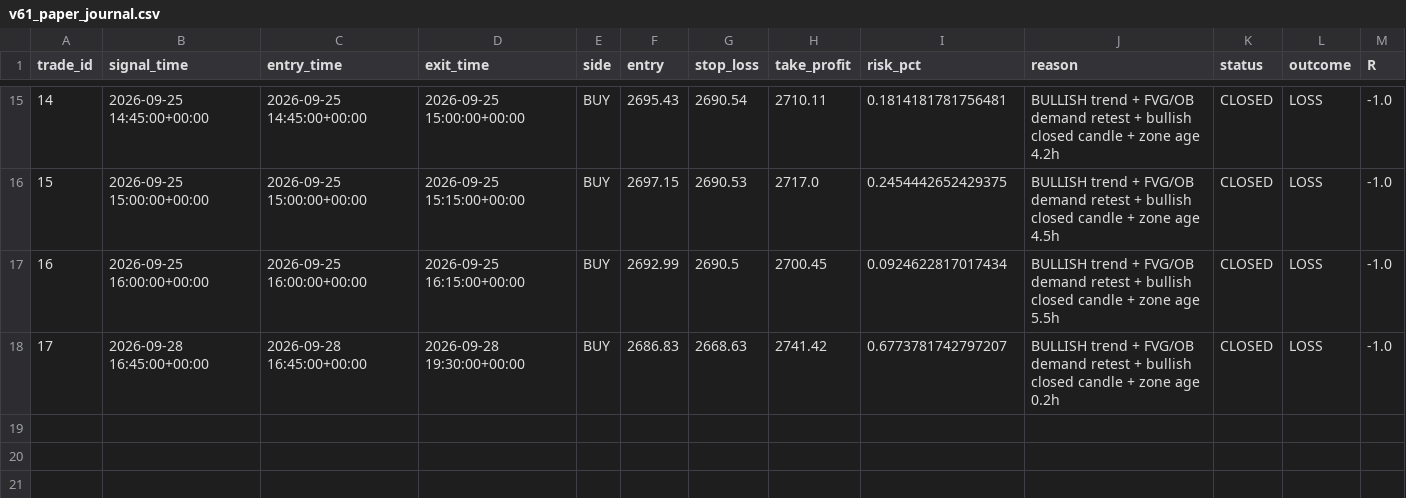
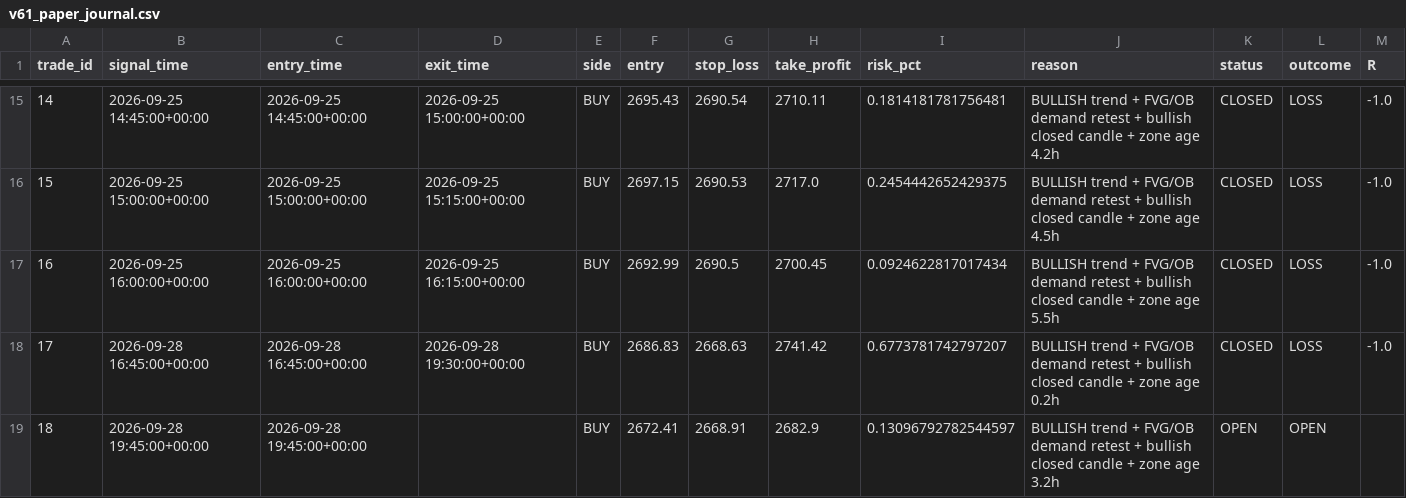
Before and after one commit to R0hit-kum4r/ETH-V61-Paper-Agent, a CSV file: v61_paper_journal.csv, drawn as a sheet; only a part is shown, gaps mark what is left out.

```diff
--- a/v61_paper_journal.csv
+++ b/v61_paper_journal.csv
@@ -18 +18,2 @@ trade_id,signal_time,entry_time,exit_time,side,entry,stop_loss,take_profit,risk_
 17,2026-09-28 16:45:00+00:00,2026-09-28 16:45:00+00:00,2026-09-28 19:30:00+00:00,BUY,2686.83,2668.63,2741.42,0.6773781742797207,BULLISH trend + FVG/OB demand retest + bullish closed candle + zone age 0.2h,CLOSED,LOSS,-1.0
+18,2026-09-28 19:45:00+00:00,2026-09-28 19:45:00+00:00,,BUY,2672.41,2668.91,2682.9,0.13096792782544597,BULLISH trend + FVG/OB demand retest + bullish closed candle + zone age 3.2h,OPEN,OPEN,
```
